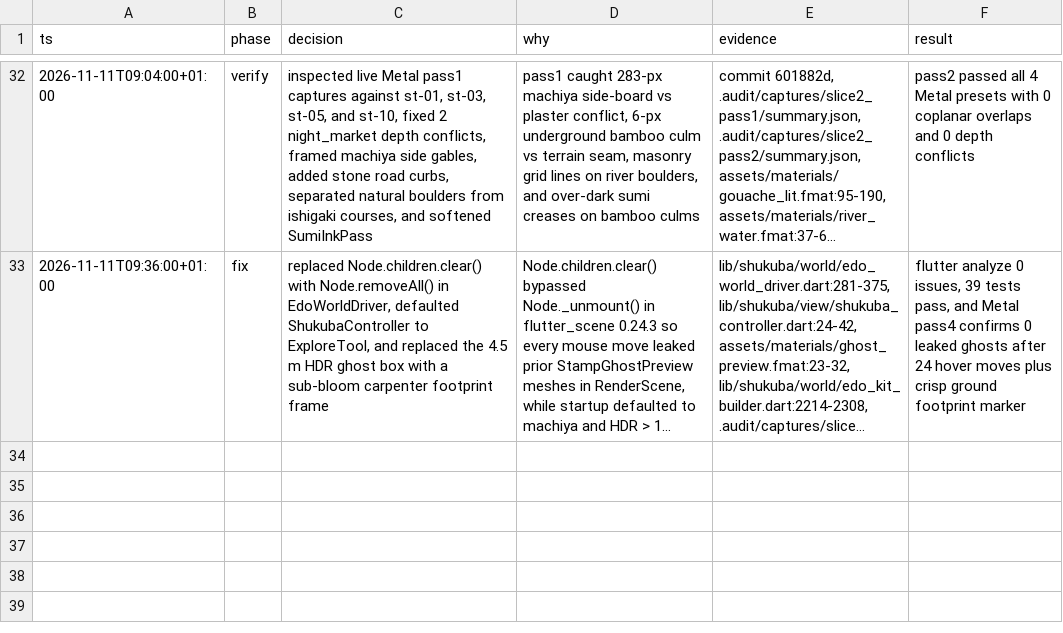
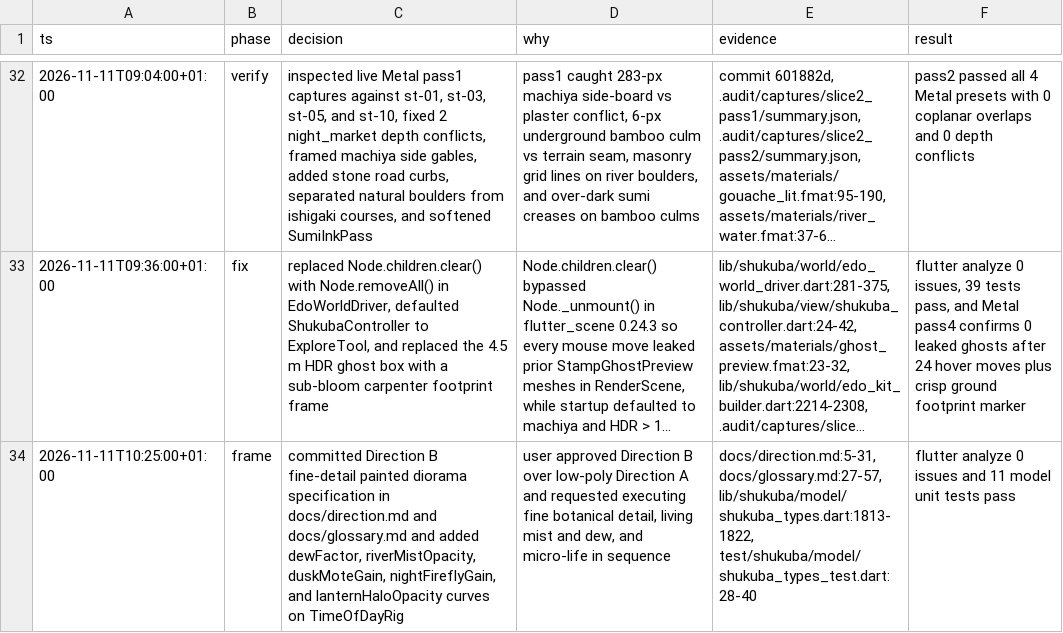
Before and after one commit to kingdomseed/kage-no-machi, a TSV file: decisions.tsv, drawn as a sheet; only a part is shown, gaps mark what is left out; long unchanged cells end in …; the diff names each change by its address in the sheet, - before the commit and + after, or states it on an @@ line.

Commit message:
docs(shukuba): commit Direction B painted diorama spec and atmosphere curves

```diff
--- a/decisions.tsv
+++ b/decisions.tsv
+row 34: 2026-11-11T10:25:00+01:00 | frame | committed Direction B fine-detail painted diorama specification in docs/direction.md and docs/glossary.md and added dewFactor, riverMistOpacity, duskMoteGain, nightFireflyGain, and lanternHaloOpacity curves on TimeOfDayRig | user approved Direction B over low-poly Direction A and requested executing fine botanical detail, living mist and dew, and micro-life in sequence | docs/direction.md:5-31, docs/glossary.md:27-57, lib/shukuba/model/shukuba_types.dart:1813-1822, test/shukuba/model/shukuba_types_test.dart:28-40 | flutter analyze 0 issues and 11 model unit tests pass
```
Also changed, not shown: 4 other files.
